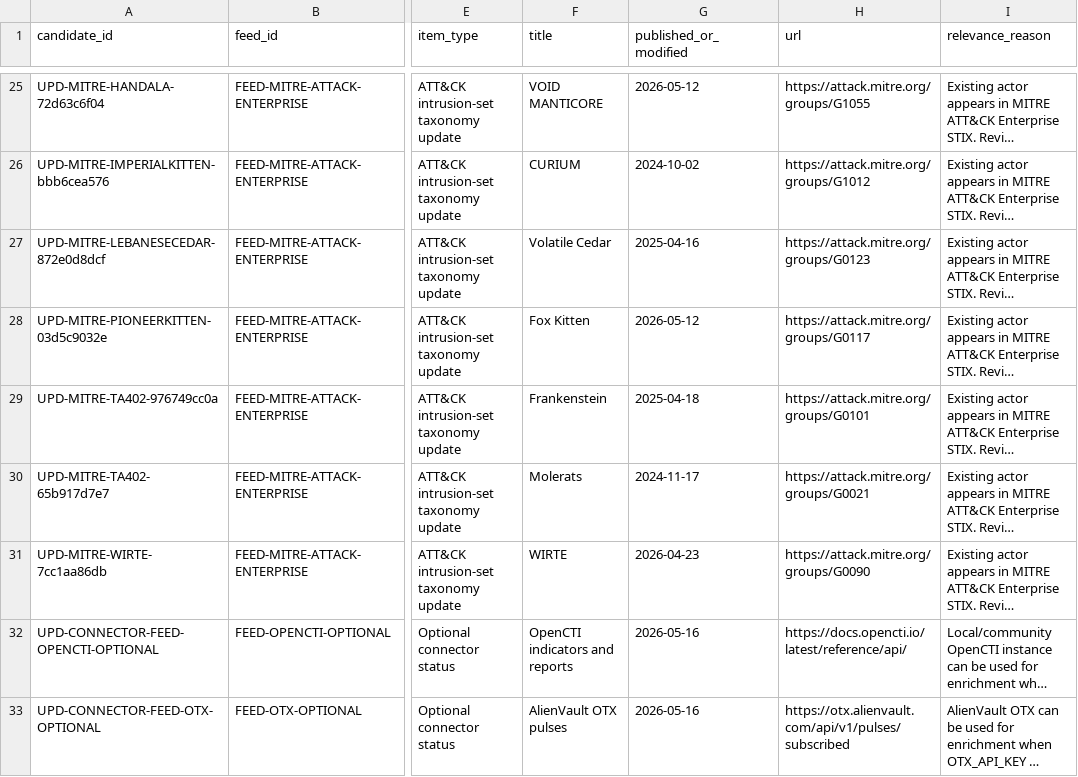
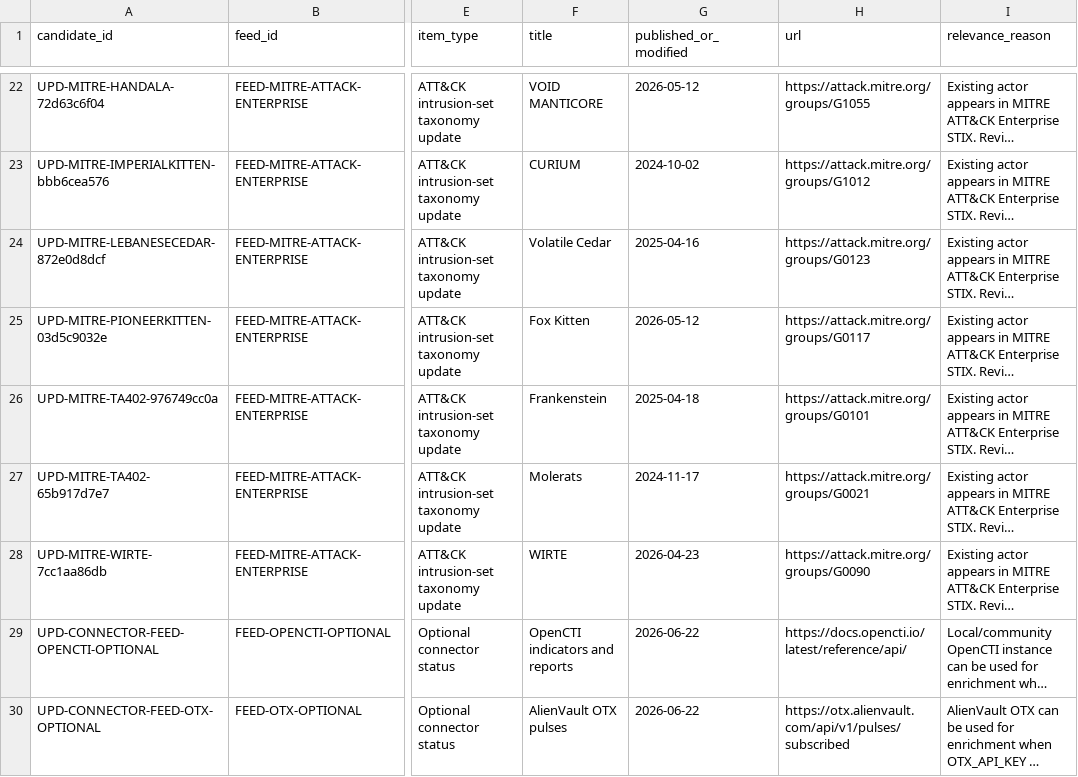
Before and after one commit to anpa1200/israel-government-threat-actors-cti, a CSV file: data/intel-update-candidates.csv, drawn as a sheet; only a part is shown, gaps mark what is left out; long unchanged cells end in …; addresses are those after the commit; the diff covers the shown part only; the diff names each change by its address in the sheet, - before the commit and + after, or states it on an @@ line.

```diff
--- a/data/intel-update-candidates.csv
+++ b/data/intel-update-candidates.csv
-G29:G30 (published_or_modified): 2026-05-16
+G29:G30 (published_or_modified): 2026-06-22
```
Also changed, not shown: 3 removed rows and 54 edited cells elsewhere in this file, 5 other files.
